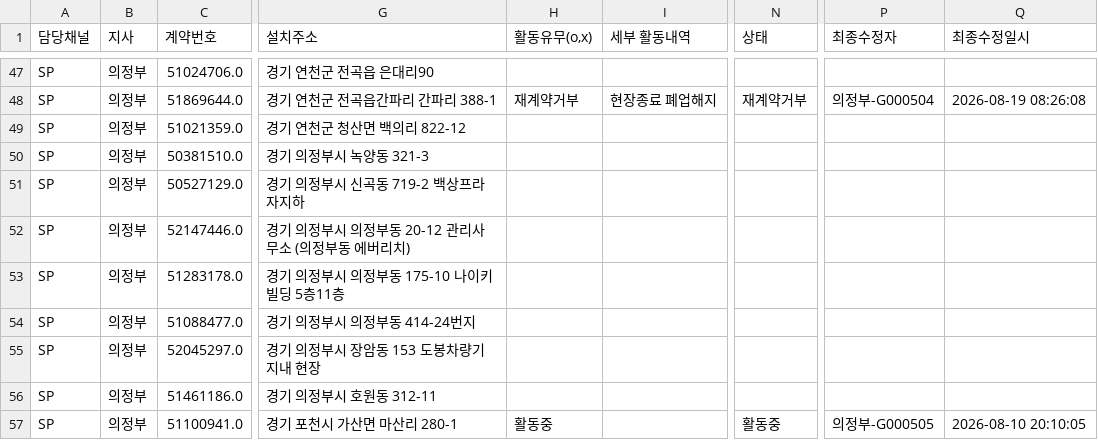
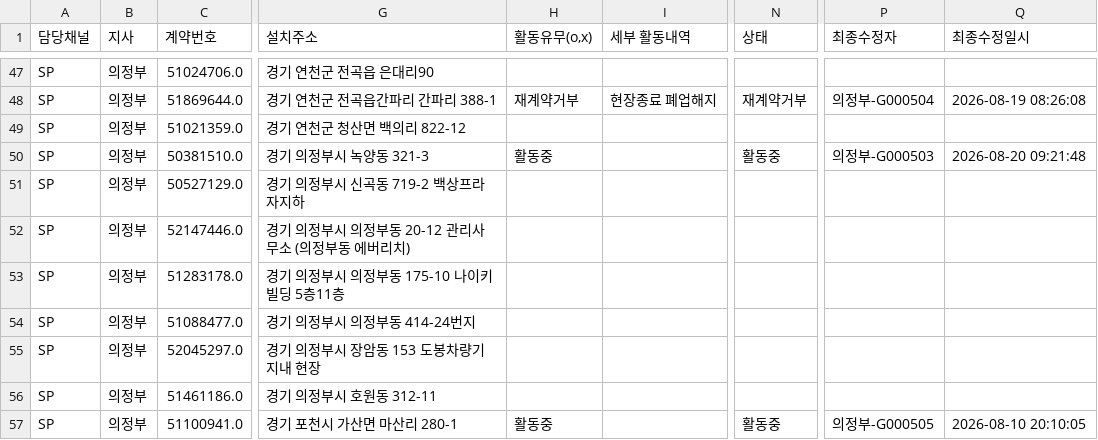
Before and after one commit to heebonpark/data-intel-field-2026-2Q-, a CSV file: db.csv, drawn as a sheet; only a part is shown, gaps mark what is left out; the diff names each change by its address in the sheet, - before the commit and + after, or states it on an @@ line.

Commit message:
Activity update: 의정부요******** -> 활동중

```diff
--- a/db.csv
+++ b/db.csv
-H50 (활동유무(o,x)): (empty)
+H50 (활동유무(o,x)): 활동중
-N50 (상태): (empty)
+N50 (상태): 활동중
-P50 (최종수정자): (empty)
+P50 (최종수정자): 의정부-G000503
-Q50 (최종수정일시): (empty)
+Q50 (최종수정일시): 2026-08-20 09:21:48
```
